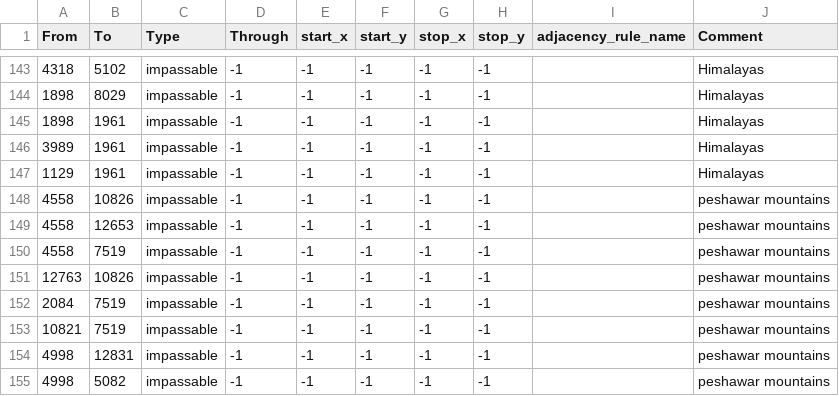
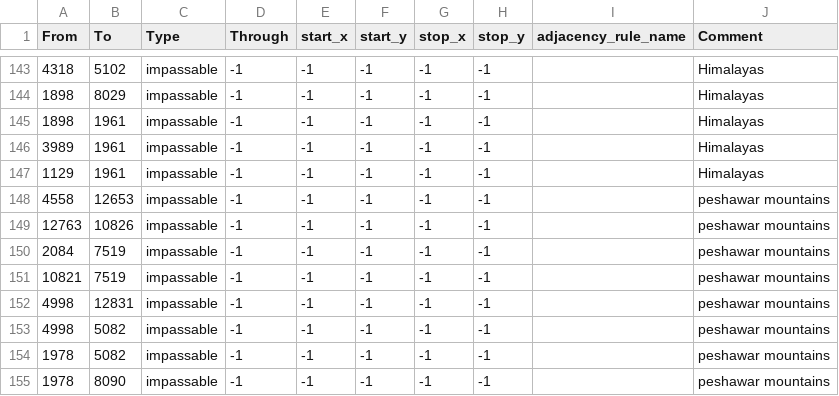
Before and after one commit to Team-Black-Requiem/CG-Black-Requiem, a CSV file: map/adjacencies.csv, drawn as a sheet; only a part is shown, gaps mark what is left out; the shorter side is filled out with more unchanged rows.

```diff
--- a/map/adjacencies.csv
+++ b/map/adjacencies.csv
@@ -147,5 +147,3 @@ From;To;Type;Through;start_x;start_y;stop_x;stop_y;adjacency_rule_name;Comment
 1129;1961;impassable;-1;-1;-1;-1;-1;;Himalayas
-4558;10826;impassable;-1;-1;-1;-1;-1;;peshawar mountains
 4558;12653;impassable;-1;-1;-1;-1;-1;;peshawar mountains
-4558;7519;impassable;-1;-1;-1;-1;-1;;peshawar mountains
 12763;10826;impassable;-1;-1;-1;-1;-1;;peshawar mountains
```
Also changed, not shown: 14 other files.
